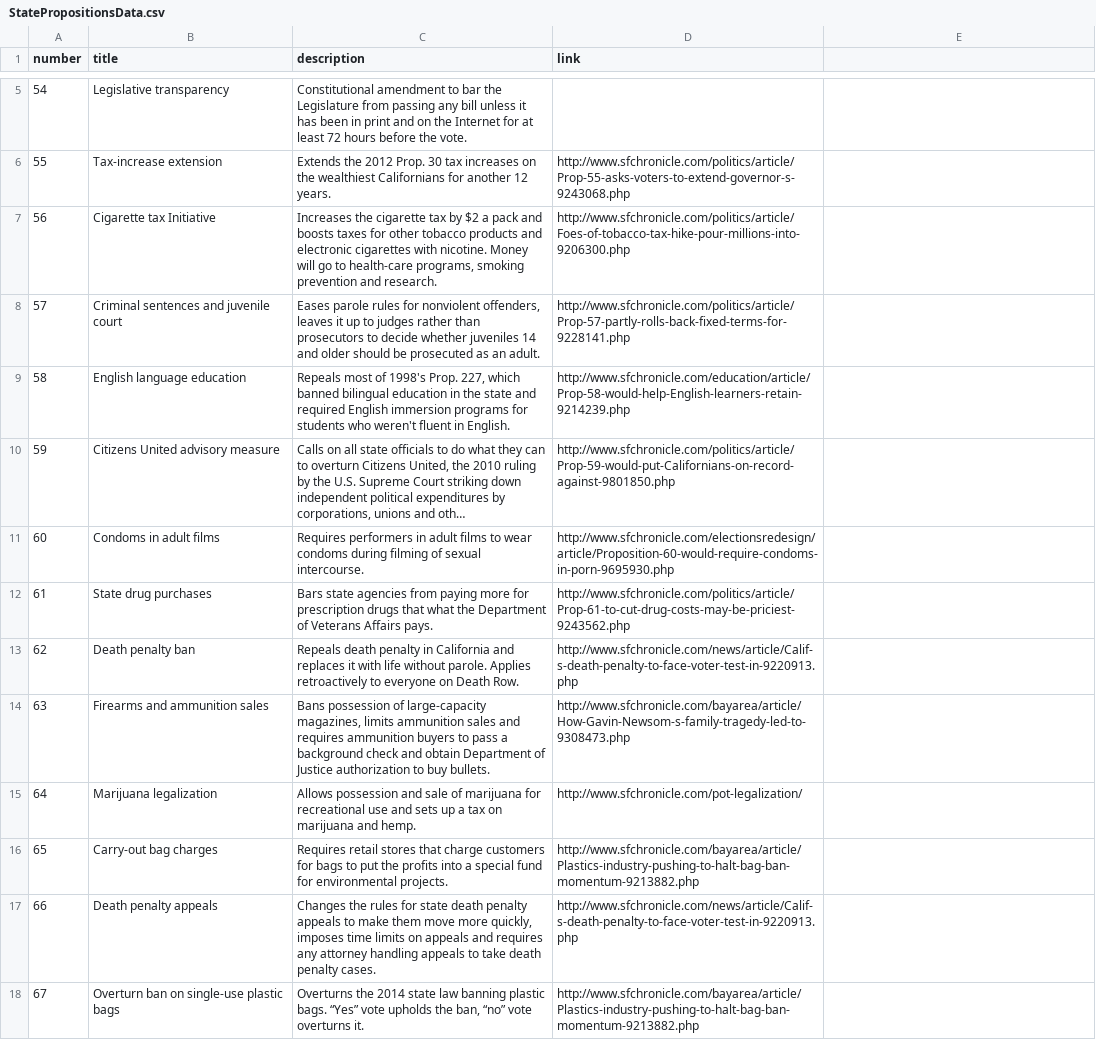
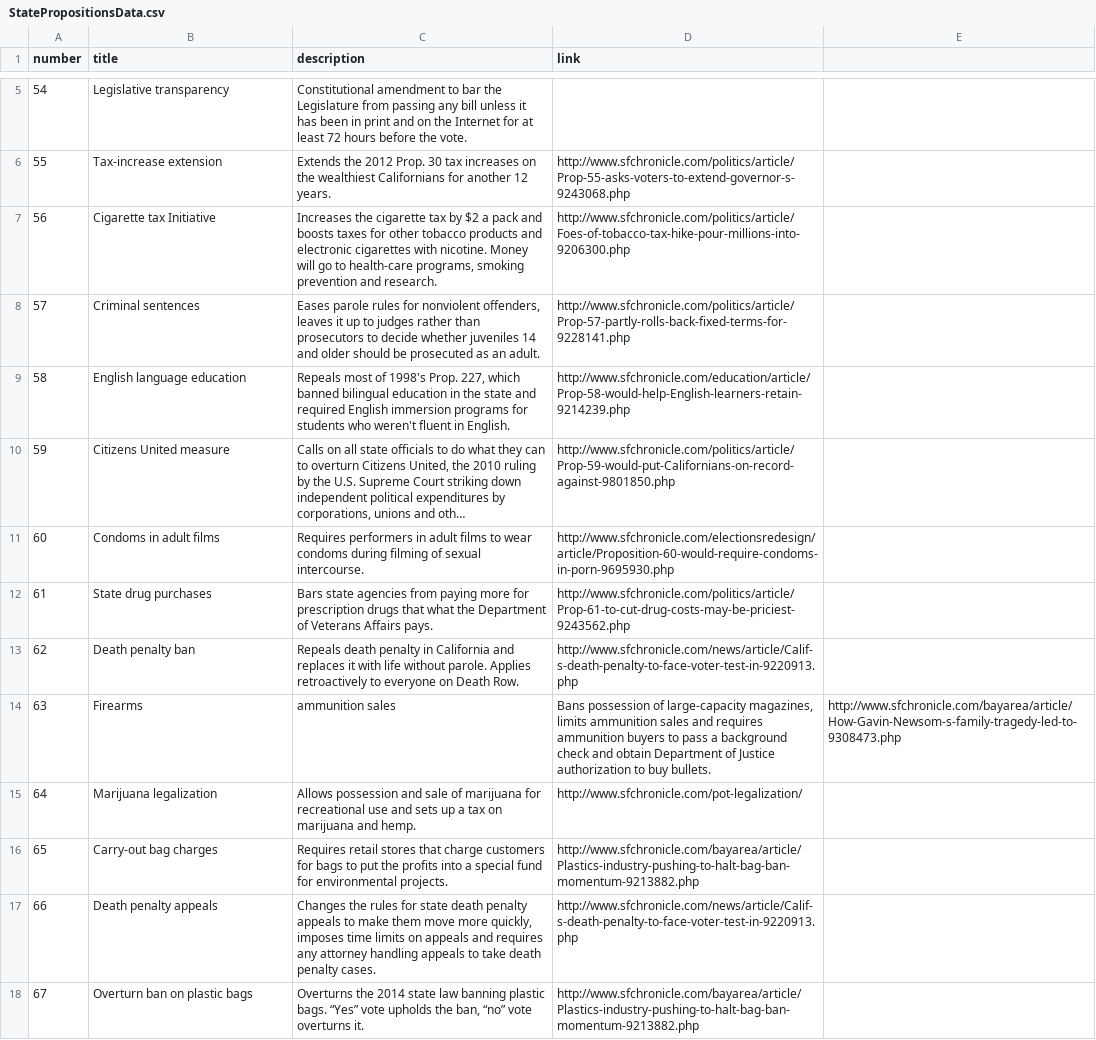
Before and after one commit to sfchronicle/election2016, a CSV file: data/StatePropositionsData.csv, drawn as a sheet; only a part is shown, gaps mark what is left out; long unchanged cells end in …; the diff names each change by its address in the sheet, - before the commit and + after, or states it on an @@ line.

```diff
--- a/data/StatePropositionsData.csv
+++ b/data/StatePropositionsData.csv
-B8 (title): Criminal sentences and juvenile court
+B8 (title): Criminal sentences
-B10 (title): Citizens United advisory measure
+B10 (title): Citizens United measure
-B14 (title): Firearms and ammunition sales
+B14 (title): Firearms
-C14 (description): Bans possession of large-capacity magazines, limits ammunition sales and requires ammunition buyers to pass a background check and obtain Department of Justice authorization to buy bullets.
+C14 (description): ammunition sales
-D14 (link): http://www.sfchronicle.com/bayarea/article/How-Gavin-Newsom-s-family-tragedy-led-to-9308473.php
+D14 (link): Bans possession of large-capacity magazines, limits ammunition sales and requires ammunition buyers to pass a background check and obtain Department of Justice authorization to buy bullets.
-E14: (empty)
+E14: http://www.sfchronicle.com/bayarea/article/How-Gavin-Newsom-s-family-tragedy-led-to-9308473.php
-B18 (title): Overturn ban on single-use plastic bags
+B18 (title): Overturn ban on plastic bags
```
Also changed, not shown: 21 other files.
